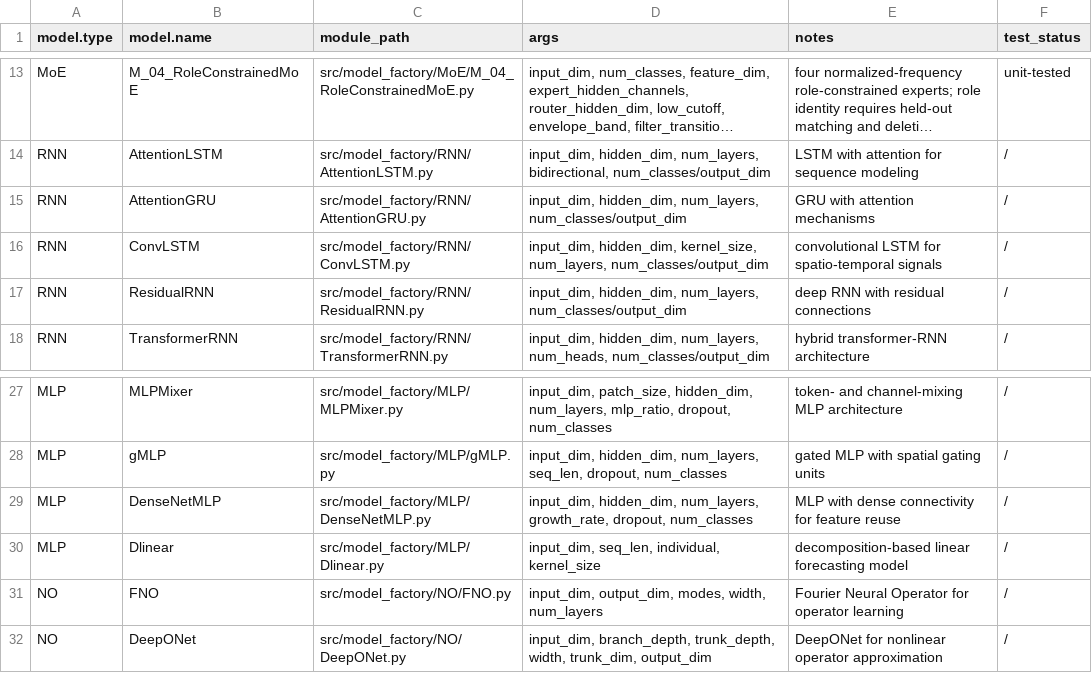
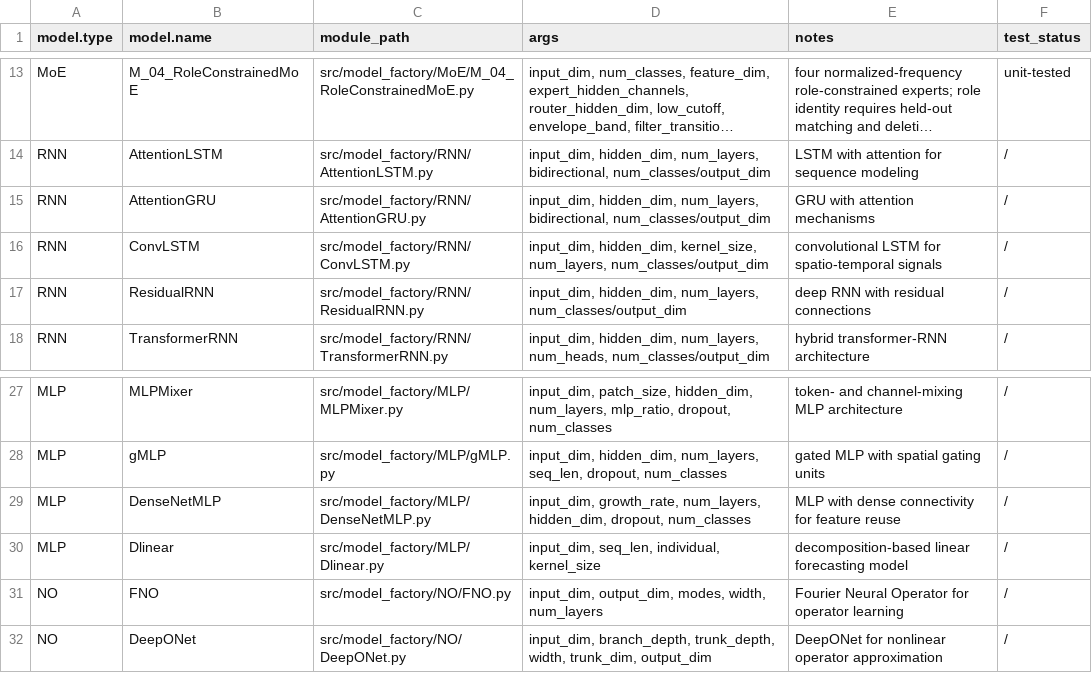
Before and after one commit to PHMbench/PHM-Vibench, a CSV file: src/model_factory/model_registry.csv, drawn as a sheet; only a part is shown, gaps mark what is left out; long unchanged cells end in …; the diff names each change by its address in the sheet, - before the commit and + after, or states it on an @@ line.

Commit message:
docs(model): preserve every existing catalogue row while adding native ports

```diff
--- a/src/model_factory/model_registry.csv
+++ b/src/model_factory/model_registry.csv
-D15 (args): …hidden_dim, num_layers, num_classes/output_dim
+D15 (args): …hidden_dim, num_layers, bidirectional, num_classes/output_dim
-D29 (args): input_dim, hidden_dim, num_layers, growth_rate, dropout, num_classes
+D29 (args): input_dim, growth_rate, num_layers, hidden_dim, dropout, num_classes
```
